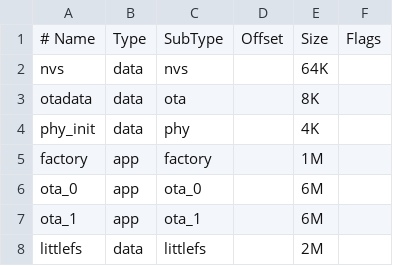
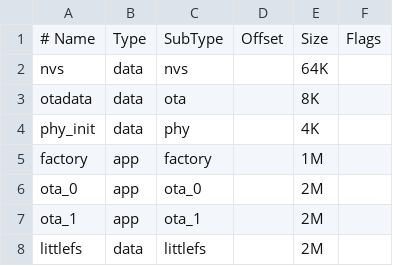
Before and after one commit to kingspidor/boatdash, a CSV file: partitions.csv, drawn as a sheet.

```diff
--- a/partitions.csv
+++ b/partitions.csv
@@ -5,4 +5,4 @@ phy_init, data, phy,      ,        4K
 factory,  app,  factory,  ,        1M
-ota_0,    app,  ota_0,    ,        6M
-ota_1,    app,  ota_1,    ,        6M
+ota_0,    app,  ota_0,    ,        2M
+ota_1,    app,  ota_1,    ,        2M
 littlefs, data, littlefs, ,        2M
```
Also changed, not shown: 8 other files.
